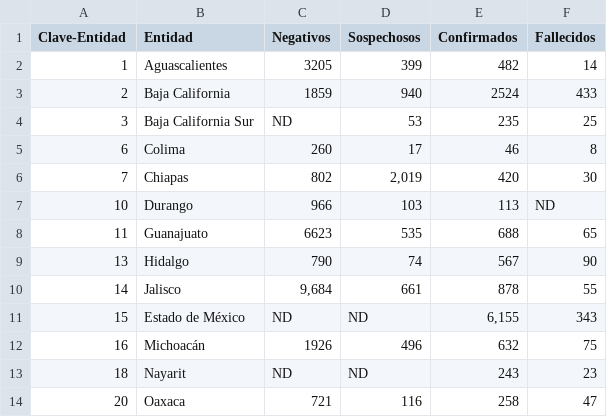
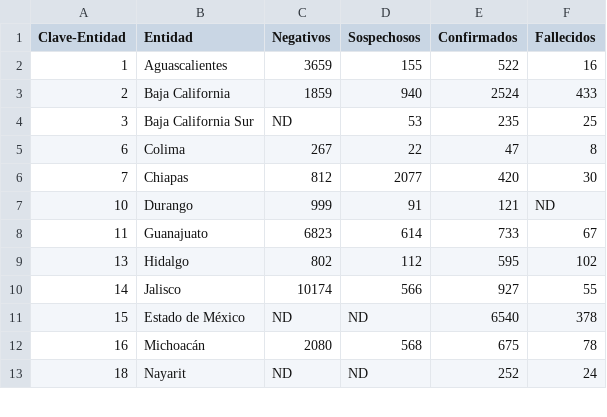
Before and after one commit to rogeliozarate/covid-19-estados, a CSV file: data/current-state.csv, drawn as a sheet; only a part is shown; the diff covers the shown part only.

```diff
--- a/data/current-state.csv
+++ b/data/current-state.csv
@@ -1,14 +1,13 @@
 Clave-Entidad,Entidad,Negativos,Sospechosos,Confirmados,Fallecidos
-1,Aguascalientes,3205,399,482,14
+1,Aguascalientes,3659,155,522,16
 2,Baja California,1859,940,2524,433
 3,Baja California Sur,ND,53,235,25
-6,Colima,260,17,46,8
-7,Chiapas,802,"2,019",420,30
-10,Durango,966,103,113,ND
-11,Guanajuato,6623,535,688,65
-13,Hidalgo,790,74,567,90
-14,Jalisco,"9,684",661,878,55
-15,Estado de México,ND,ND,"6,155",343
-16,Michoacán,1926,496,632,75
-18,Nayarit,ND,ND,243,23
-20,Oaxaca,721,116,258,47
+6,Colima,267,22,47,8
+7,Chiapas,812,2077,420,30
+10,Durango,999,91,121,ND
+11,Guanajuato,6823,614,733,67
+13,Hidalgo,802,112,595,102
+14,Jalisco,10174,566,927,55
+15,Estado de México,ND,ND,6540,378
+16,Michoacán,2080,568,675,78
+18,Nayarit,ND,ND,252,24
```
Also changed, not shown: 17 edited cells elsewhere in this file, 1 other file.
